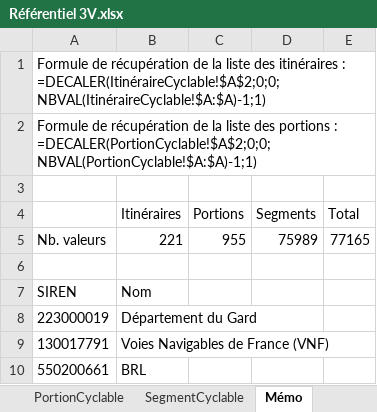
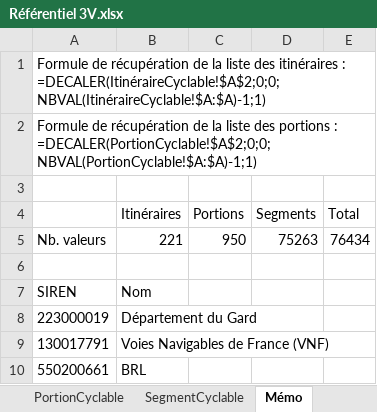
Before and after one commit to CD30-Devil/SI3P0, an Excel workbook: 3V/Données/Référentiel 3V.xlsx, sheet Mémo, drawn as a sheet; values as stored, in another font and other column widths than the file's, no borders; the diff names each change by its address in the sheet, - before the commit and + after, or states it on an @@ line.

```diff
--- a/3V/Données/Référentiel 3V.xlsx (sheet Mémo)
+++ b/3V/Données/Référentiel 3V.xlsx (sheet Mémo)
-C5 (Portions): 955
+C5 (Portions): 950
-D5 (Segments): 75989
+D5 (Segments): 75263
-E5 (Total): 77165
+E5 (Total): 76434
```
Also changed, not shown: sheet SegmentCyclable, sheet PortionCyclable, 6 other files.
